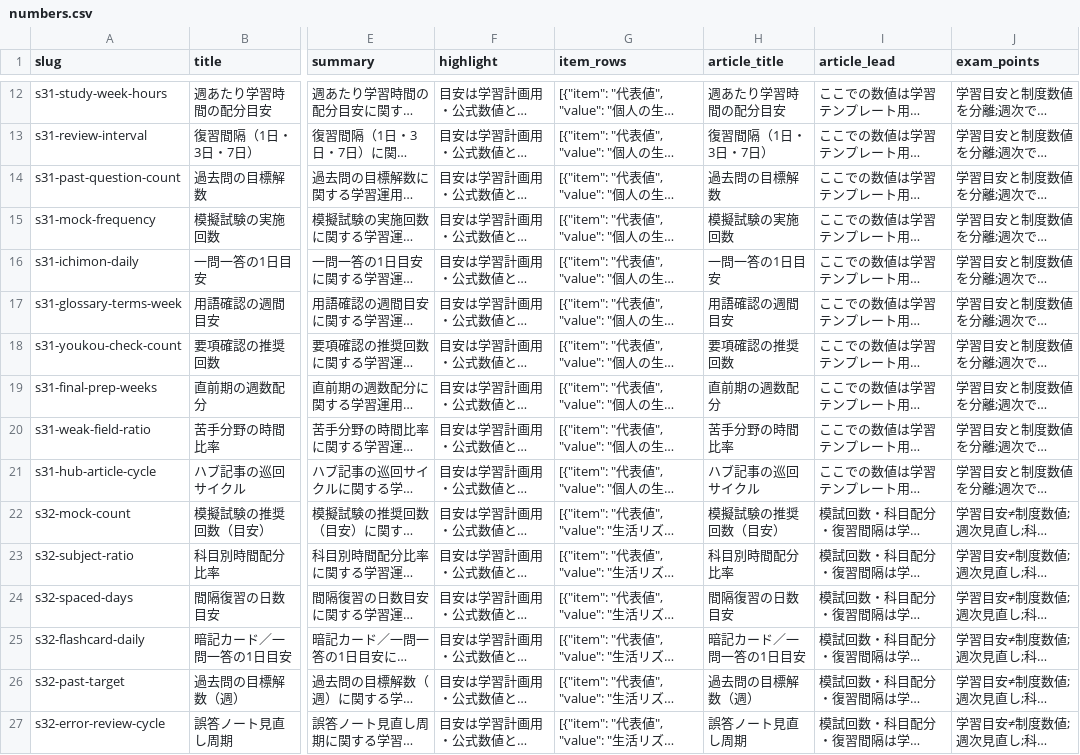
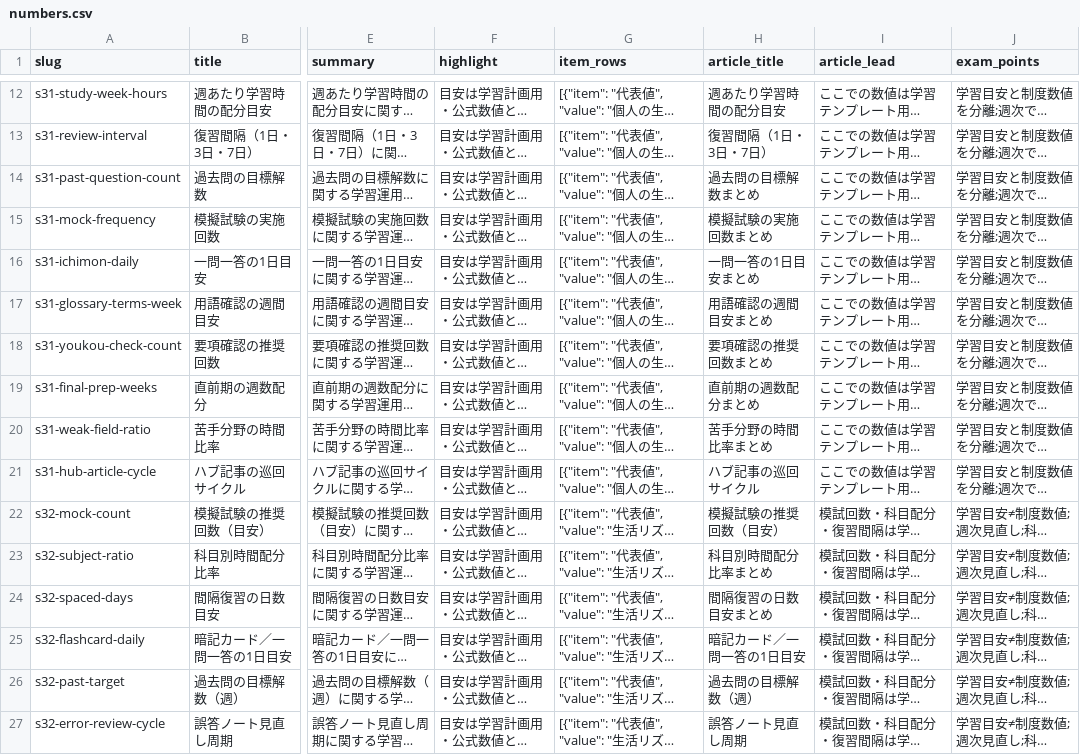
Before and after one commit to takkenshiken2026-sudo/kikenbutsu-master, a CSV file: data/numbers.csv, drawn as a sheet; only a part is shown, gaps mark what is left out; long unchanged cells end in …; the diff covers the shown part only; the diff names each change by its address in the sheet, - before the commit and + after, or states it on an @@ line.

```diff
--- a/data/numbers.csv
+++ b/data/numbers.csv
-H14 (article_title): 過去問の目標解数
+H14 (article_title): 過去問の目標解数まとめ
-H15 (article_title): 模擬試験の実施回数
+H15 (article_title): 模擬試験の実施回数まとめ
-H16 (article_title): 一問一答の1日目安
+H16 (article_title): 一問一答の1日目安まとめ
-H17 (article_title): 用語確認の週間目安
+H17 (article_title): 用語確認の週間目安まとめ
-H18 (article_title): 要項確認の推奨回数
+H18 (article_title): 要項確認の推奨回数まとめ
-H19 (article_title): 直前期の週数配分
+H19 (article_title): 直前期の週数配分まとめ
-H20 (article_title): 苦手分野の時間比率
+H20 (article_title): 苦手分野の時間比率まとめ
-H23 (article_title): 科目別時間配分比率
+H23 (article_title): 科目別時間配分比率まとめ
-H24 (article_title): 間隔復習の日数目安
+H24 (article_title): 間隔復習の日数目安まとめ
```
Also changed, not shown: 31 edited cells elsewhere in this file, data/comparisons.csv, data/mistakes.csv, 9 other files.
